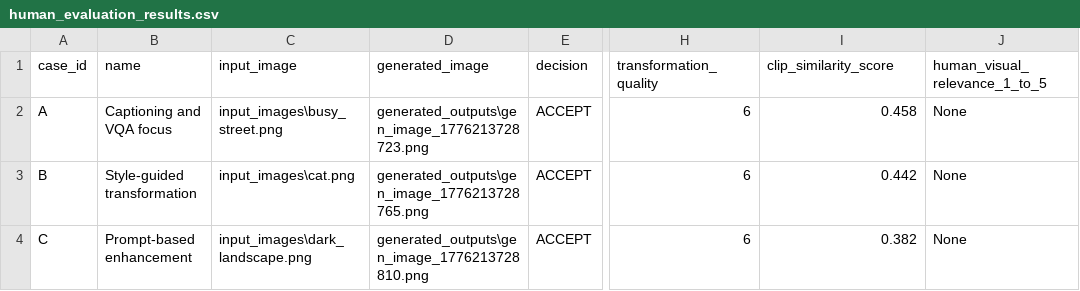
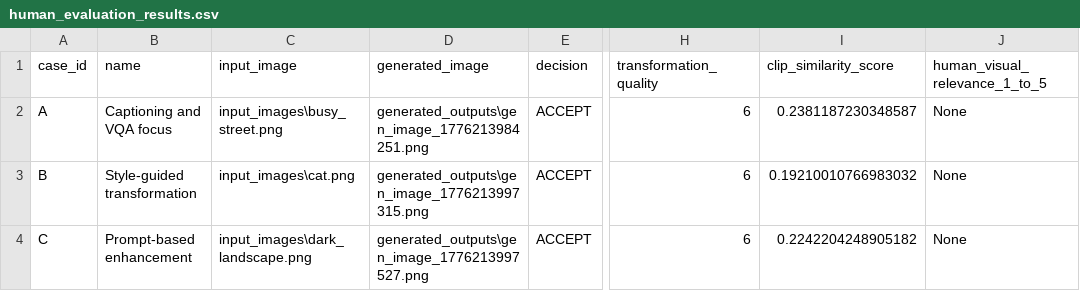
Before and after one commit to mahendruShivam29/VisionFlowAI, a CSV file: agent_logs/human_evaluation_results.csv, drawn as a sheet; only a part is shown, gaps mark what is left out; the diff names each change by its address in the sheet, - before the commit and + after, or states it on an @@ line.

```diff
--- a/agent_logs/human_evaluation_results.csv
+++ b/agent_logs/human_evaluation_results.csv
-D2 (generated_image): generated_outputs\gen_image_1776213728723.png
+D2 (generated_image): generated_outputs\gen_image_1776213984251.png
-I2 (clip_similarity_score): 0.458
+I2 (clip_similarity_score): 0.2381187230348587
-D3 (generated_image): generated_outputs\gen_image_1776213728765.png
+D3 (generated_image): generated_outputs\gen_image_1776213997315.png
-I3 (clip_similarity_score): 0.442
+I3 (clip_similarity_score): 0.19210010766983032
-D4 (generated_image): generated_outputs\gen_image_1776213728810.png
+D4 (generated_image): generated_outputs\gen_image_1776213997527.png
-I4 (clip_similarity_score): 0.382
+I4 (clip_similarity_score): 0.2242204248905182
```
Also changed, not shown: 34 other files.
